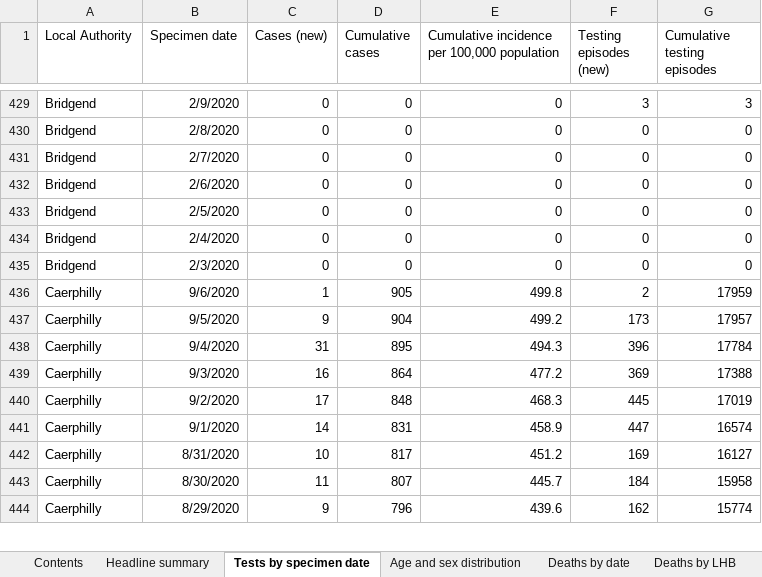
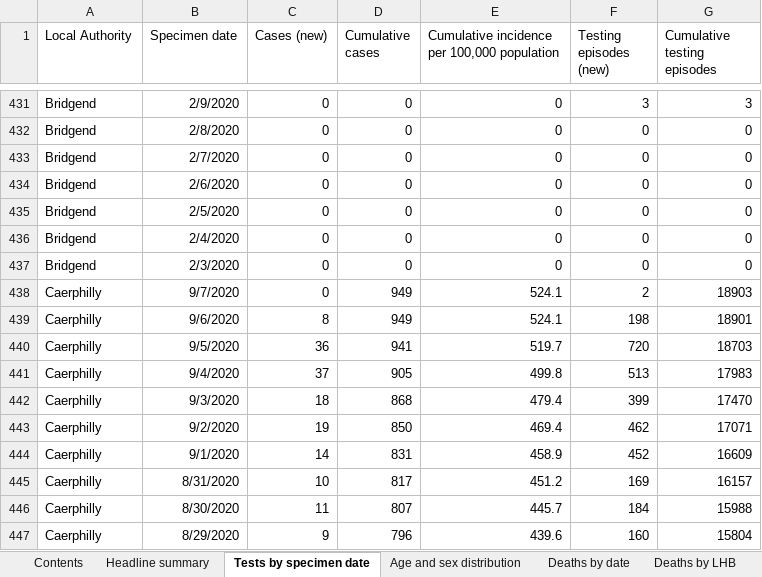
Before and after one commit to geeogi/covid-19-uk-data, an Excel workbook: data/raw/phw/Rapid COVID-19 surveillance data.xlsx, sheet Tests by specimen date, drawn as a sheet; only a part is shown, gaps mark what is left out; values as stored, in another font and other column widths than the file's, no borders; addresses are those after the commit; the diff covers the shown part only; the diff names each change by its address in the sheet, - before the commit and + after, or states it on an @@ line.

```diff
--- a/data/raw/phw/Rapid COVID-19 surveillance data.xlsx (sheet Tests by specimen date)
+++ b/data/raw/phw/Rapid COVID-19 surveillance data.xlsx (sheet Tests by specimen date)
+row 438: Caerphilly | 9/7/2020 | 0 | 949 | 524.1 | 2 | 18903
-C439 (Cases (new)): 1
+C439 (Cases (new)): 8
-D439 (Cumulative cases): 905
+D439 (Cumulative cases): 949
-E439: 499.8
+E439: 524.1
-F439 (Testing episodes (new)): 2
+F439 (Testing episodes (new)): 198
-G439 (Cumulative testing episodes): 17959
+G439 (Cumulative testing episodes): 18901
-C440 (Cases (new)): 9
+C440 (Cases (new)): 36
-D440 (Cumulative cases): 904
+D440 (Cumulative cases): 941
-E440: 499.2
+E440: 519.7
-F440 (Testing episodes (new)): 173
+F440 (Testing episodes (new)): 720
-G440 (Cumulative testing episodes): 17957
+G440 (Cumulative testing episodes): 18703
-C441 (Cases (new)): 31
+C441 (Cases (new)): 37
-D441 (Cumulative cases): 895
+D441 (Cumulative cases): 905
-E441: 494.3
+E441: 499.8
-F441 (Testing episodes (new)): 396
+F441 (Testing episodes (new)): 513
-G441 (Cumulative testing episodes): 17784
+G441 (Cumulative testing episodes): 17983
-C442 (Cases (new)): 16
+C442 (Cases (new)): 18
-D442 (Cumulative cases): 864
+D442 (Cumulative cases): 868
-E442: 477.2
+E442: 479.4
-F442 (Testing episodes (new)): 369
+F442 (Testing episodes (new)): 399
-G442 (Cumulative testing episodes): 17388
+G442 (Cumulative testing episodes): 17470
-C443 (Cases (new)): 17
+C443 (Cases (new)): 19
-D443 (Cumulative cases): 848
+D443 (Cumulative cases): 850
-E443: 468.3
+E443: 469.4
-F443 (Testing episodes (new)): 445
+F443 (Testing episodes (new)): 462
-G443 (Cumulative testing episodes): 17019
+G443 (Cumulative testing episodes): 17071
-F444 (Testing episodes (new)): 447
+F444 (Testing episodes (new)): 452
-G444 (Cumulative testing episodes): 16574
+G444 (Cumulative testing episodes): 16609
-G445 (Cumulative testing episodes): 16127
+G445 (Cumulative testing episodes): 16157
-G446 (Cumulative testing episodes): 15958
+G446 (Cumulative testing episodes): 15988
-F447 (Testing episodes (new)): 162
+F447 (Testing episodes (new)): 160
-G447 (Cumulative testing episodes): 15774
+G447 (Cumulative testing episodes): 15804
```
Also changed, not shown: 23 added rows and 700 edited cells elsewhere in this sheet, sheet Total tests authorised, sheet Age and sex distribution, sheet Headline summary, sheet Deaths by date, sheet Contents, charts or pictures, 6 other files.
